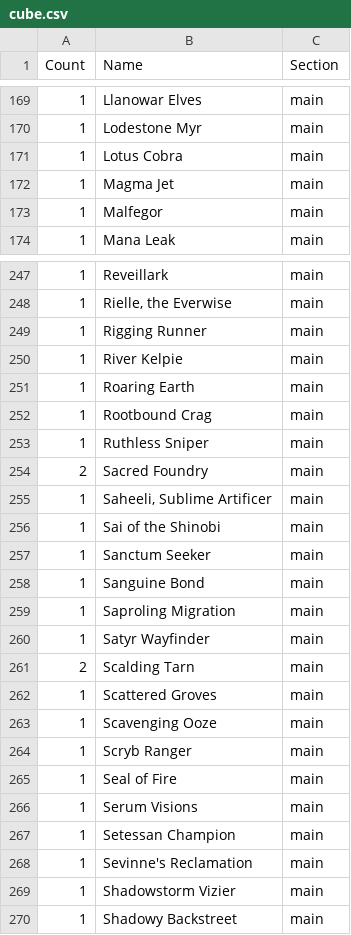
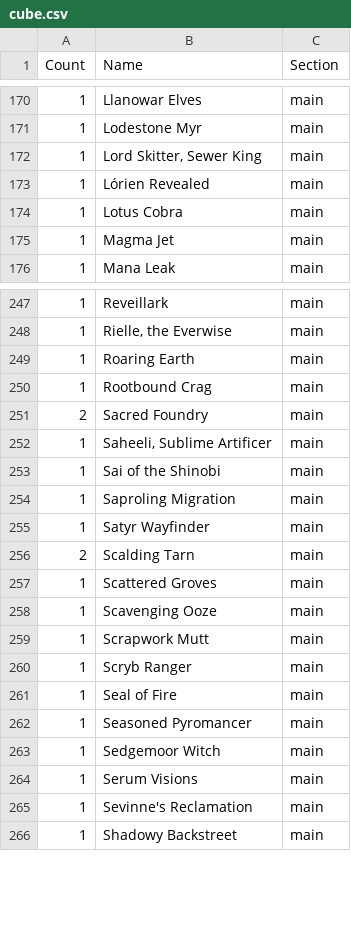
Before and after one commit to caseydavenport/cube-tools, a CSV file: cube.csv, drawn as a sheet; only a part is shown, gaps mark what is left out; removed rows and columns are numbered as before the commit, all else as after; the diff covers the shown part only; the diff names each change by its address in the sheet, - before the commit and + after, or states it on an @@ line.

Commit message:
Update cube

```diff
--- a/cube.csv
+++ b/cube.csv
+row 172: 1 | Lord Skitter, Sewer King | main
+row 173: 1 | Lórien Revealed | main
-row 173: 1 | Malfegor | main
-row 249: 1 | Rigging Runner | main
-row 250: 1 | River Kelpie | main
-row 253: 1 | Ruthless Sniper | main
-row 257: 1 | Sanctum Seeker | main
-row 258: 1 | Sanguine Bond | main
+row 259: 1 | Scrapwork Mutt | main
+row 262: 1 | Seasoned Pyromancer | main
+row 263: 1 | Sedgemoor Witch | main
-row 267: 1 | Setessan Champion | main
-row 269: 1 | Shadowstorm Vizier | main
```
Also changed, not shown: 25 added rows, 22 removed rows and 4 edited cells elsewhere in this file, 1 other file.
